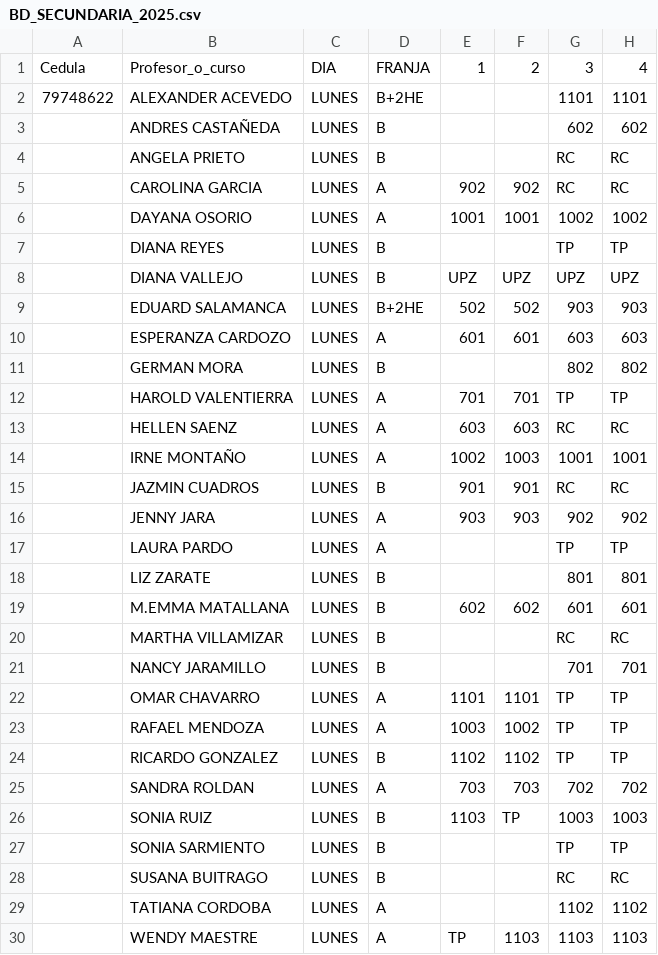
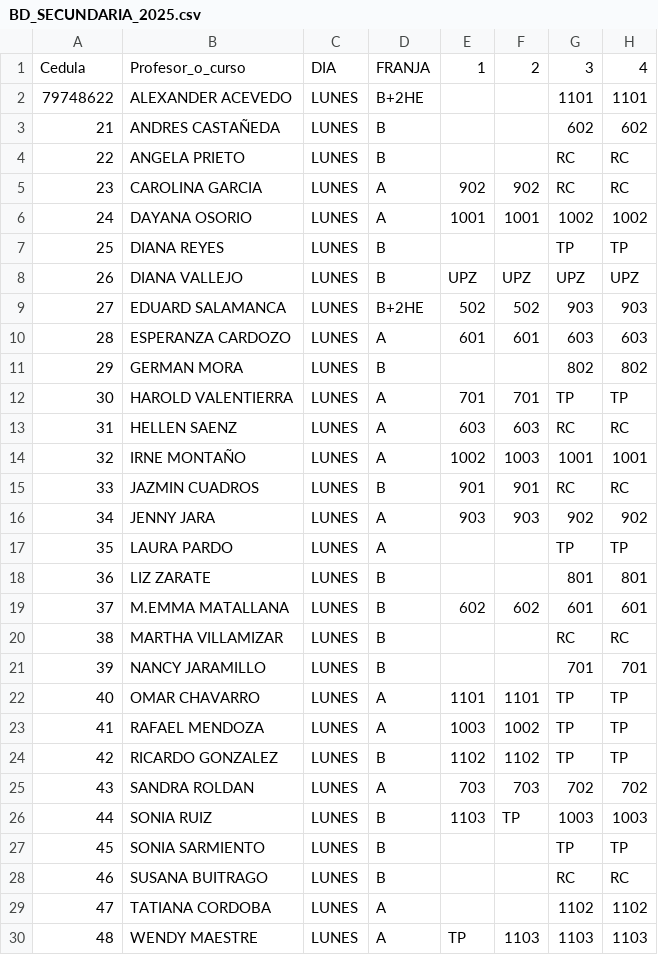
Before and after one commit to alexmagno6m/render, a CSV file: BD_SECUNDARIA_2025.csv, drawn as a sheet; only a part is shown; the diff covers the shown part only; the diff names each change by its address in the sheet, - before the commit and + after, or states it on an @@ line.

Commit message:
adding temporal NIP

```diff
--- a/BD_SECUNDARIA_2025.csv
+++ b/BD_SECUNDARIA_2025.csv
-A3: (empty)
+A3: 21
-A4: (empty)
+A4: 22
-A5: (empty)
+A5: 23
-A6: (empty)
+A6: 24
-A7: (empty)
+A7: 25
-A8: (empty)
+A8: 26
-A9: (empty)
+A9: 27
-A10: (empty)
+A10: 28
-A11: (empty)
+A11: 29
-A12: (empty)
+A12: 30
-A13: (empty)
+A13: 31
-A14: (empty)
+A14: 32
-A15: (empty)
+A15: 33
-A16: (empty)
+A16: 34
-A17: (empty)
+A17: 35
-A18: (empty)
+A18: 36
-A19: (empty)
+A19: 37
-A20: (empty)
+A20: 38
-A21: (empty)
+A21: 39
-A22: (empty)
+A22: 40
-A23: (empty)
+A23: 41
-A24: (empty)
+A24: 42
-A25: (empty)
+A25: 43
-A26: (empty)
+A26: 44
-A27: (empty)
+A27: 45
-A28: (empty)
+A28: 46
-A29: (empty)
+A29: 47
-A30: (empty)
+A30: 48
```
Also changed, not shown: 132 edited cells elsewhere in this file.
